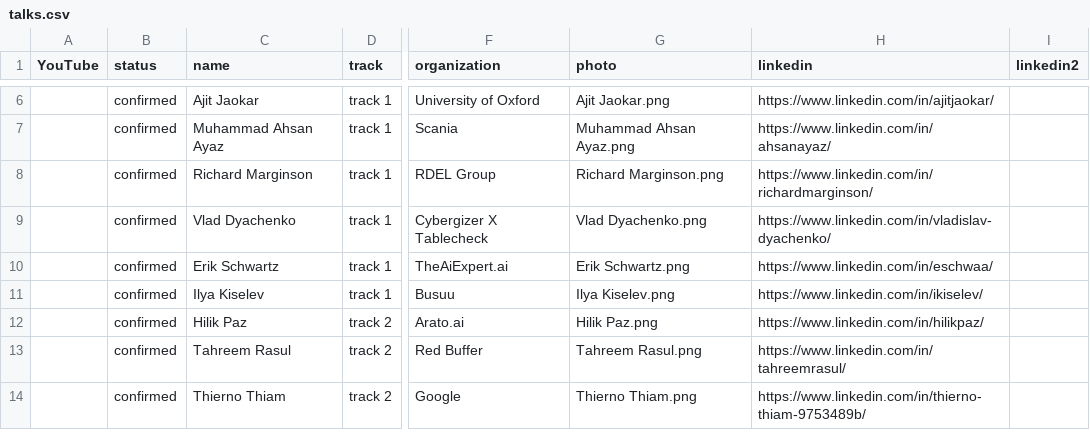
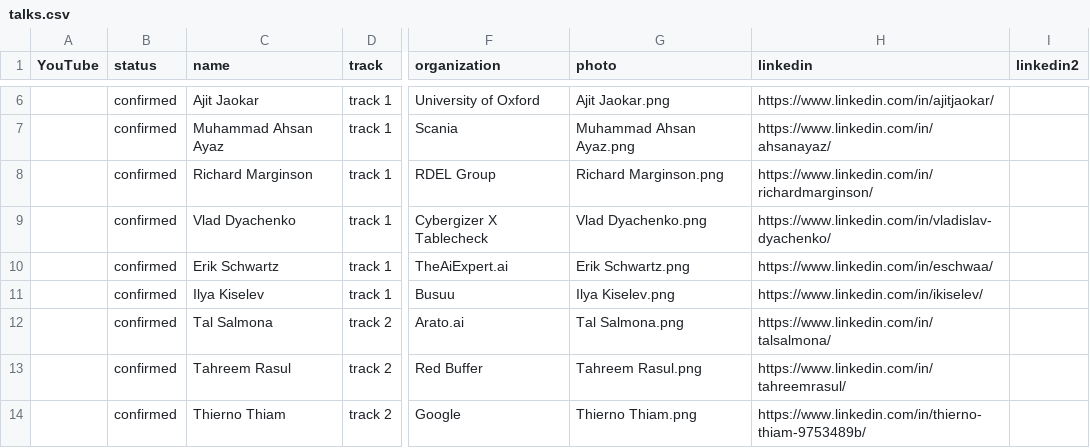
Before and after one commit to Prompt-Engineering-Conference/2026.promptengineering.rocks, a CSV file: home/_db/talks.csv, drawn as a sheet; only a part is shown, gaps mark what is left out; the diff names each change by its address in the sheet, - before the commit and + after, or states it on an @@ line.

Commit message:
Add files via upload

```diff
--- a/home/_db/talks.csv
+++ b/home/_db/talks.csv
-C12 (name): Hilik Paz
+C12 (name): Tal Salmona
-G12 (photo): Hilik Paz.png
+G12 (photo): Tal Salmona.png
-H12 (linkedin): https://www.linkedin.com/in/hilikpaz/
+H12 (linkedin): https://www.linkedin.com/in/talsalmona/
```
